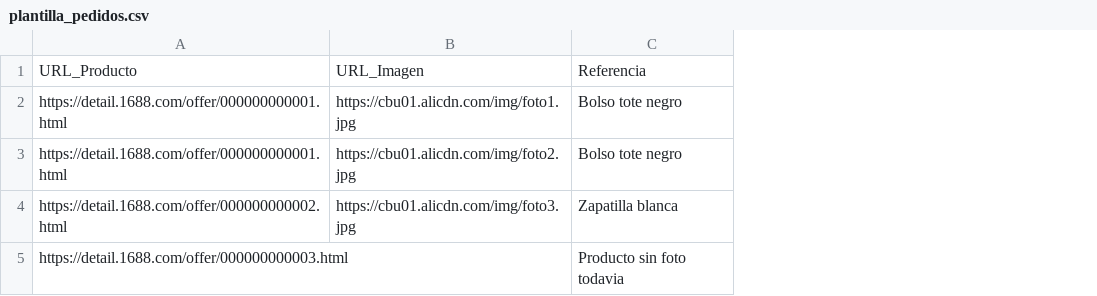
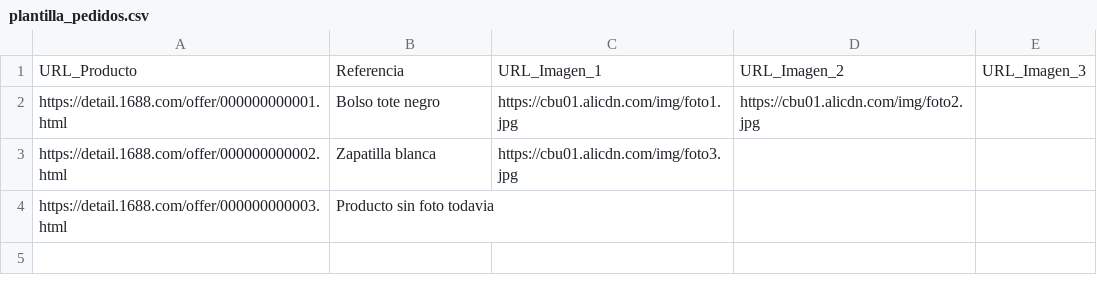
Before and after one commit to Chamo28/Free-Soul-Feedback-Portafolio, a CSV file: client/public/plantilla_pedidos.csv, drawn as a sheet; removed rows and columns are numbered as before the commit, all else as after; the diff names each change by its address in the sheet, - before the commit and + after, or states it on an @@ line.

```diff
--- a/client/public/plantilla_pedidos.csv
+++ b/client/public/plantilla_pedidos.csv
-column B, row 1: URL_Imagen; rows 3-4: https://cbu01.alicdn.com/img/foto2.jpg | https://cbu01.alicdn.com/img/foto3.jpg
+column C, rows 1-3: URL_Imagen_1 | https://cbu01.alicdn.com/img/foto1.jpg | https://cbu01.alicdn.com/img/foto3.jpg
+column D, rows 1-2: URL_Imagen_2 | https://cbu01.alicdn.com/img/foto2.jpg
+column E, row 1: URL_Imagen_3
-row 2: https://detail.1688.com/offer/000000000001.html | https://cbu01.alicdn.com/img/foto1.jpg | Bolso tote negro
```
Also changed, not shown: 3 other files.
